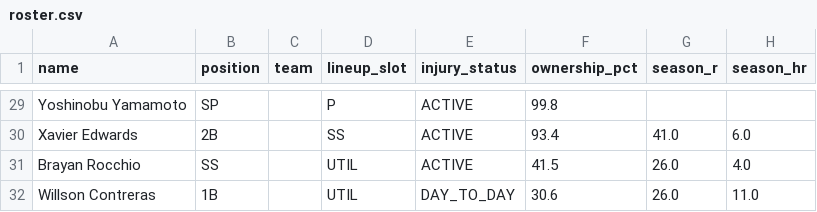
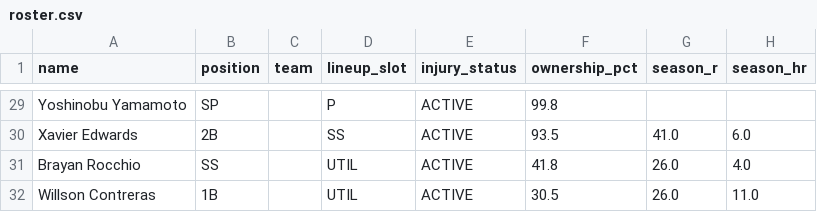
Before and after one commit to nickguarriello/pitch-slap, a CSV file: docs/data/roster.csv, drawn as a sheet; only a part is shown, gaps mark what is left out; the diff covers the shown part only; the diff names each change by its address in the sheet, - before the commit and + after, or states it on an @@ line.

```diff
--- a/docs/data/roster.csv
+++ b/docs/data/roster.csv
-F30 (ownership_pct): 93.4
+F30 (ownership_pct): 93.5
-F31 (ownership_pct): 41.5
+F31 (ownership_pct): 41.8
-E32 (injury_status): DAY_TO_DAY
+E32 (injury_status): ACTIVE
-F32 (ownership_pct): 30.6
+F32 (ownership_pct): 30.5
```
Also changed, not shown: 17 edited cells elsewhere in this file, docs/data/matchup.csv, 13 other files.
